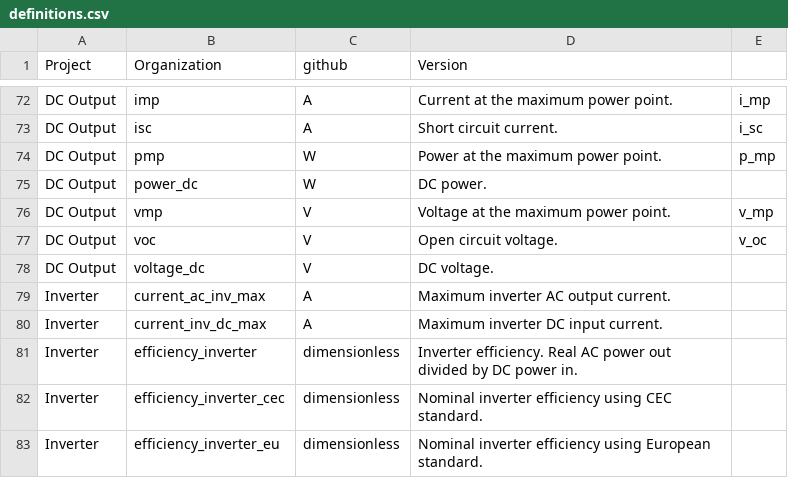
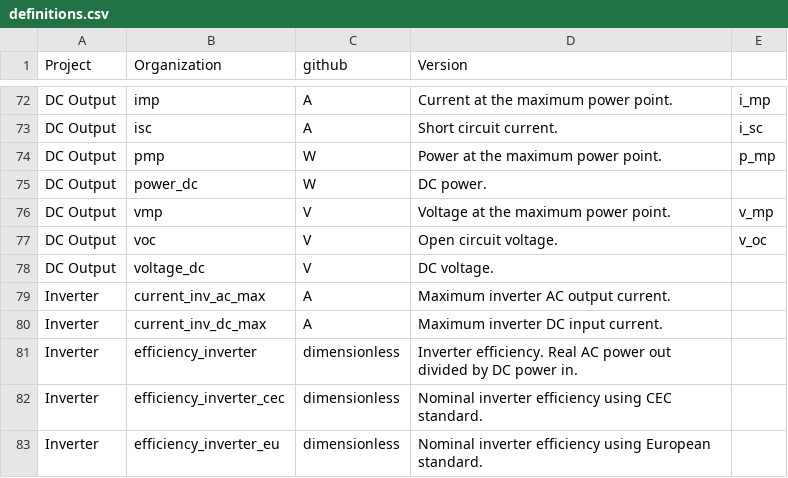
Before and after one commit to DuraMAT/pv-terms, a CSV file: pvterms/definitions.csv, drawn as a sheet; only a part is shown, gaps mark what is left out.

Commit message:
Fix current_ac_inv_max ordering

```diff
--- a/pvterms/definitions.csv
+++ b/pvterms/definitions.csv
@@ -78,3 +78,3 @@ DC Output,voc,V,Open circuit voltage.,v_oc
 DC Output,voltage_dc,V,DC voltage.,
-Inverter,current_ac_inv_max,A,Maximum inverter AC output current.,
+Inverter,current_inv_ac_max,A,Maximum inverter AC output current.,
 Inverter,current_inv_dc_max,A,Maximum inverter DC input current.,
```
